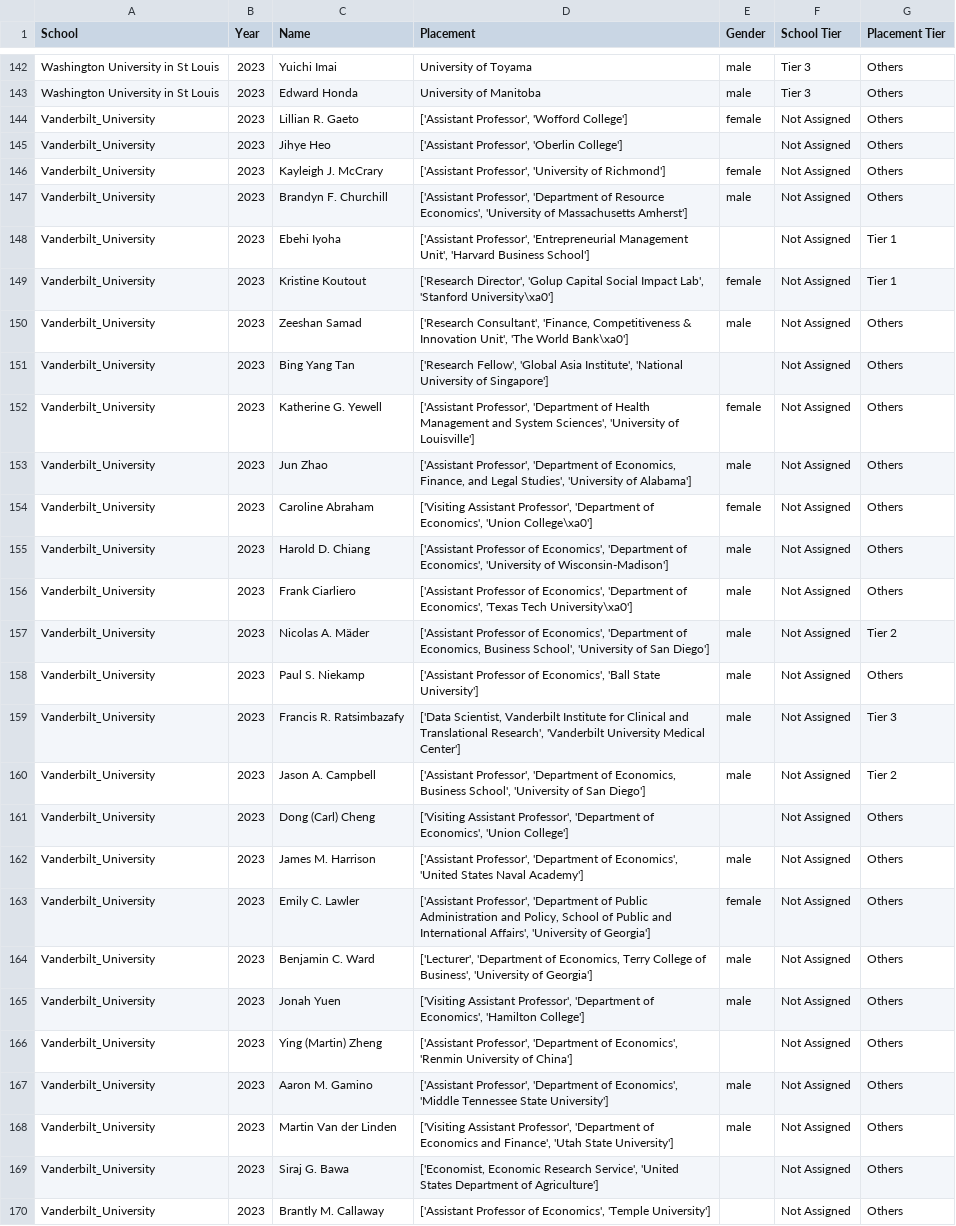
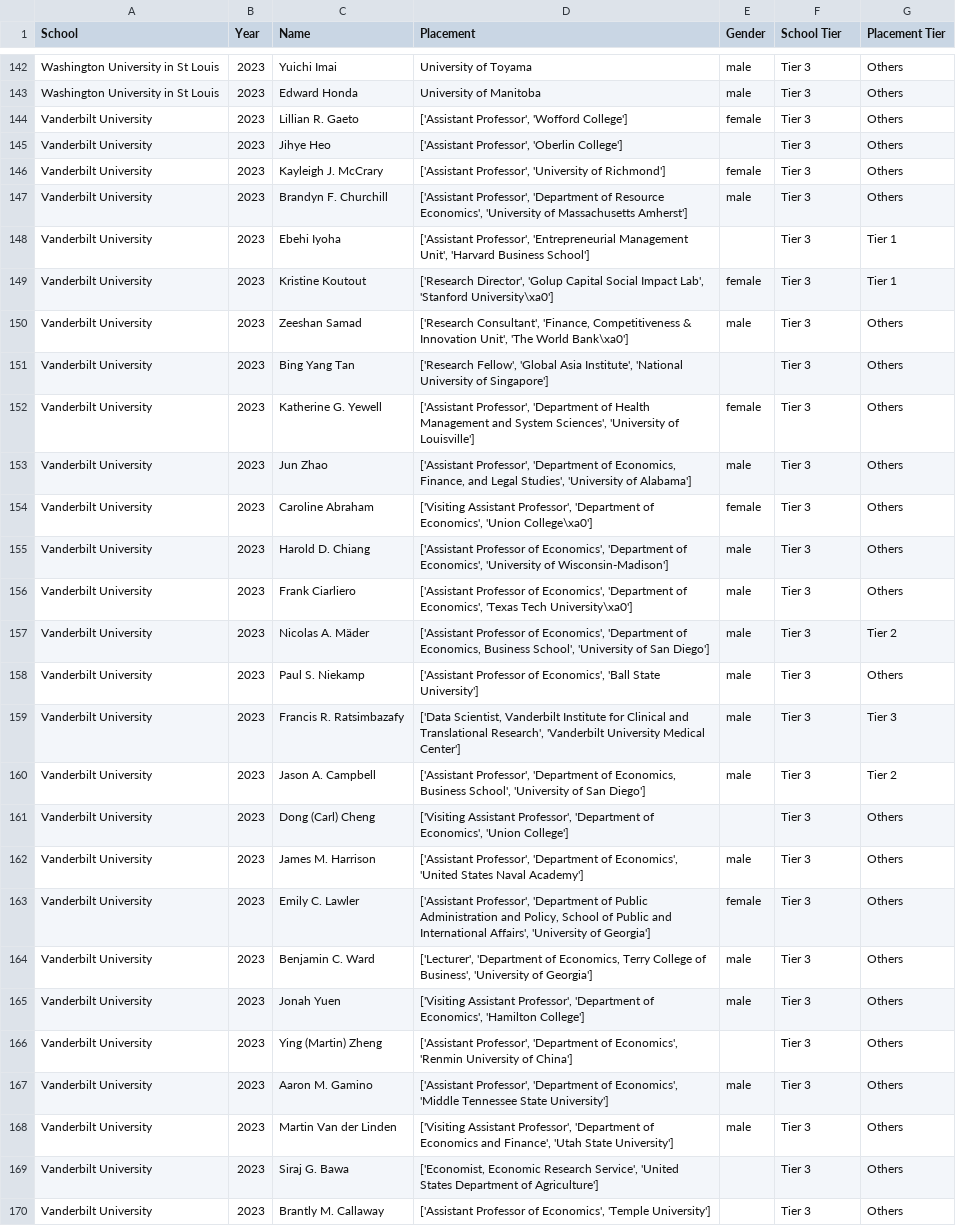
Before and after one commit to YalunWangyw26347/eco395m-midterm-project, a CSV file: artifacts/cleaned_placement.csv, drawn as a sheet; only a part is shown, gaps mark what is left out; the diff covers the shown part only; the diff names each change by its address in the sheet, - before the commit and + after, or states it on an @@ line.

```diff
--- a/artifacts/cleaned_placement.csv
+++ b/artifacts/cleaned_placement.csv
-A144:A170 (School): Vanderbilt_University
+A144:A170 (School): Vanderbilt University
-F144:F170 (School Tier): Not Assigned
+F144:F170 (School Tier): Tier 3
```
Also changed, not shown: 18 edited cells elsewhere in this file, analysis/tier_distribution.csv, analysis/tier_distribution_female.csv, 4 other files.
